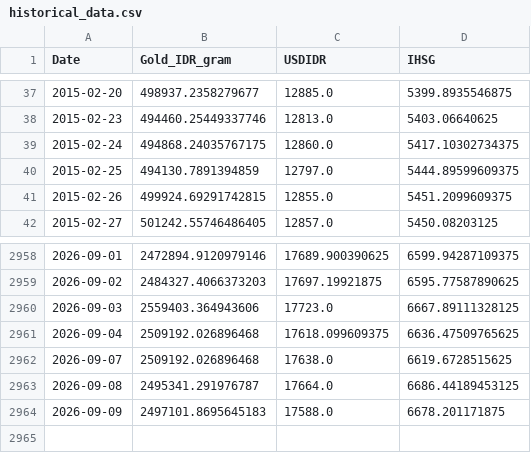
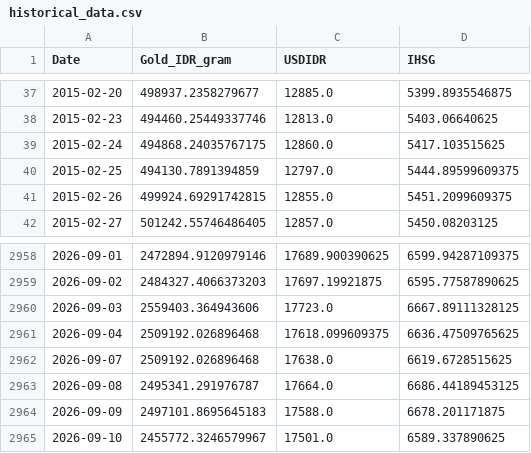
Before and after one commit to shabiharf/goldpriceforecasting-DeepLearning, a CSV file: data/historical_data.csv, drawn as a sheet; only a part is shown, gaps mark what is left out.

```diff
--- a/data/historical_data.csv
+++ b/data/historical_data.csv
@@ -38,3 +38,3 @@ Date,Gold_IDR_gram,USDIDR,IHSG
 2015-02-23,494460.25449337746,12813.0,5403.06640625
-2015-02-24,494868.24035767175,12860.0,5417.10302734375
+2015-02-24,494868.24035767175,12860.0,5417.103515625
 2015-02-25,494130.7891394859,12797.0,5444.89599609375
@@ -2964 +2964,2 @@ Date,Gold_IDR_gram,USDIDR,IHSG
 2026-09-09,2497101.8695645183,17588.0,6678.201171875
+2026-09-10,2455772.3246579967,17501.0,6589.337890625
```
